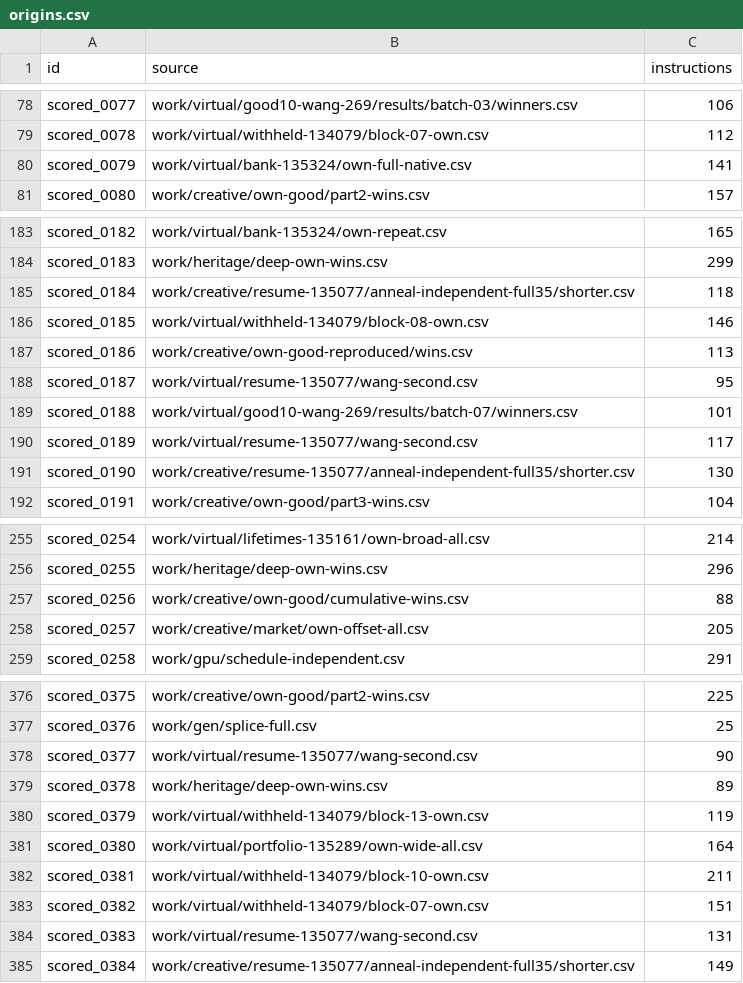
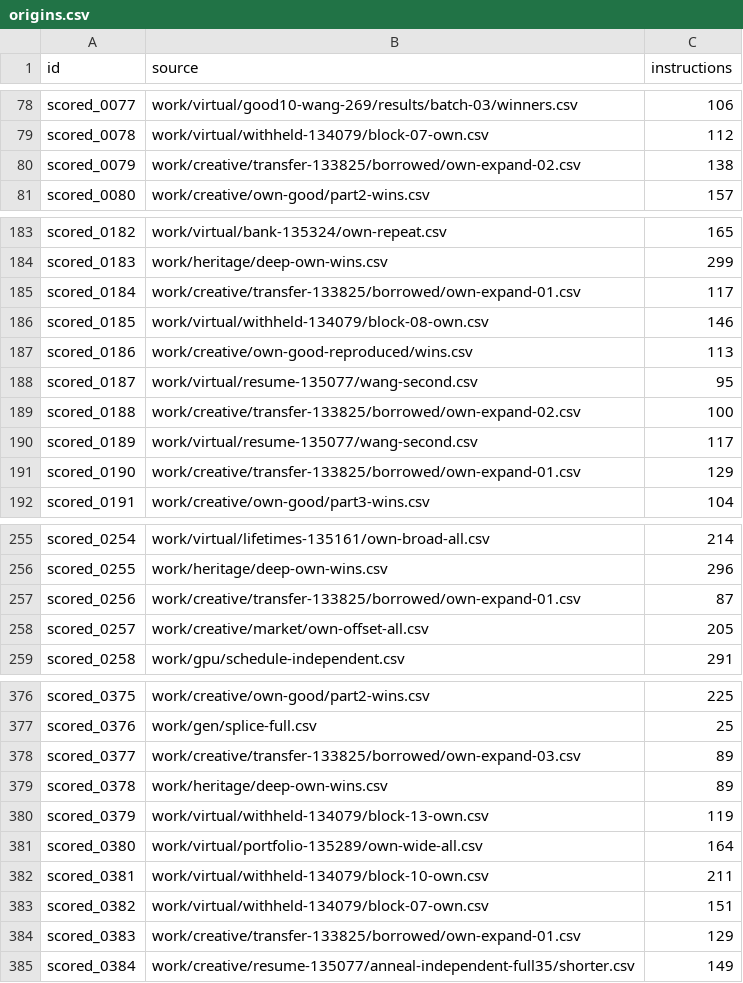
Before and after one commit to Doubao-of-hy/Santa_2026, a CSV file: origins.csv, drawn as a sheet; only a part is shown, gaps mark what is left out; the diff covers the shown part only.

```diff
--- a/origins.csv
+++ b/origins.csv
@@ -79,3 +79,3 @@ scored_0077,work/virtual/good10-wang-269/results/batch-03/winners.csv,106
 scored_0078,work/virtual/withheld-134079/block-07-own.csv,112
-scored_0079,work/virtual/bank-135324/own-full-native.csv,141
+scored_0079,work/creative/transfer-133825/borrowed/own-expand-02.csv,138
 scored_0080,work/creative/own-good/part2-wins.csv,157
@@ -184,3 +184,3 @@ scored_0182,work/virtual/bank-135324/own-repeat.csv,165
 scored_0183,work/heritage/deep-own-wins.csv,299
-scored_0184,work/creative/resume-135077/anneal-independent-full35/shorter.csv,118
+scored_0184,work/creative/transfer-133825/borrowed/own-expand-01.csv,117
 scored_0185,work/virtual/withheld-134079/block-08-own.csv,146
@@ -188,5 +188,5 @@ scored_0186,work/creative/own-good-reproduced/wins.csv,113
 scored_0187,work/virtual/resume-135077/wang-second.csv,95
-scored_0188,work/virtual/good10-wang-269/results/batch-07/winners.csv,101
+scored_0188,work/creative/transfer-133825/borrowed/own-expand-02.csv,100
 scored_0189,work/virtual/resume-135077/wang-second.csv,117
-scored_0190,work/creative/resume-135077/anneal-independent-full35/shorter.csv,130
+scored_0190,work/creative/transfer-133825/borrowed/own-expand-01.csv,129
 scored_0191,work/creative/own-good/part3-wins.csv,104
@@ -256,3 +256,3 @@ scored_0254,work/virtual/lifetimes-135161/own-broad-all.csv,214
 scored_0255,work/heritage/deep-own-wins.csv,296
-scored_0256,work/creative/own-good/cumulative-wins.csv,88
+scored_0256,work/creative/transfer-133825/borrowed/own-expand-01.csv,87
 scored_0257,work/creative/market/own-offset-all.csv,205
@@ -377,3 +377,3 @@ scored_0375,work/creative/own-good/part2-wins.csv,225
 scored_0376,work/gen/splice-full.csv,25
-scored_0377,work/virtual/resume-135077/wang-second.csv,90
+scored_0377,work/creative/transfer-133825/borrowed/own-expand-03.csv,89
 scored_0378,work/heritage/deep-own-wins.csv,89
@@ -383,3 +383,3 @@ scored_0381,work/virtual/withheld-134079/block-10-own.csv,211
 scored_0382,work/virtual/withheld-134079/block-07-own.csv,151
-scored_0383,work/virtual/resume-135077/wang-second.csv,131
+scored_0383,work/creative/transfer-133825/borrowed/own-expand-01.csv,129
 scored_0384,work/creative/resume-135077/anneal-independent-full35/shorter.csv,149
```
Also changed, not shown: 20 edited cells elsewhere in this file, collaboration/puzzle-bounds.csv, public-assisted/origins.csv, 14 other files.
